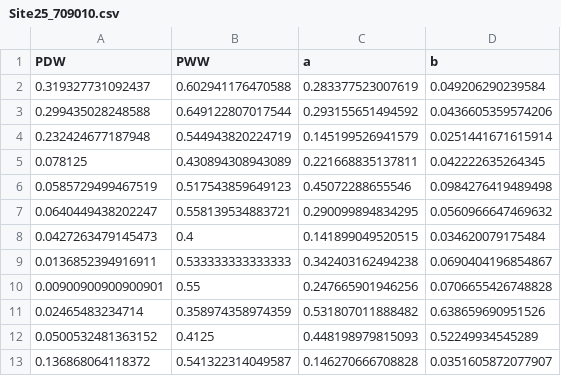
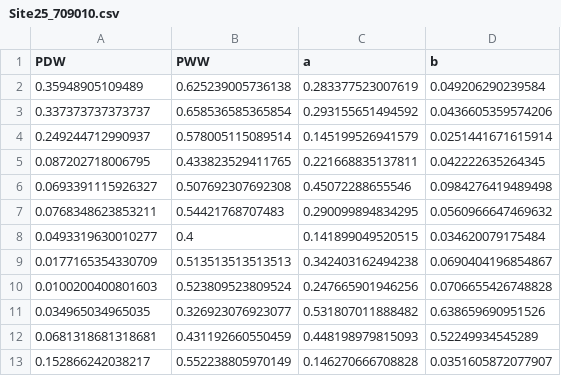
Before and after one commit to thienhuytruongnguyen/PilotStudy01, a CSV file: WGENmodel_parameter_eachSite/Site25_709010.csv, drawn as a sheet.

```diff
--- a/WGENmodel_parameter_eachSite/Site25_709010.csv
+++ b/WGENmodel_parameter_eachSite/Site25_709010.csv
@@ -1,13 +1,13 @@
 "PDW","PWW","a","b"
-0.319327731092437,0.602941176470588,0.283377523007619,0.049206290239584
-0.299435028248588,0.649122807017544,0.293155651494592,0.0436605359574206
-0.232424677187948,0.544943820224719,0.145199526941579,0.0251441671615914
-0.078125,0.430894308943089,0.221668835137811,0.042222635264345
-0.0585729499467519,0.517543859649123,0.45072288655546,0.0984276419489498
-0.0640449438202247,0.558139534883721,0.290099894834295,0.0560966647469632
-0.0427263479145473,0.4,0.141899049520515,0.034620079175484
-0.0136852394916911,0.533333333333333,0.342403162494238,0.0690404196854867
-0.00900900900900901,0.55,0.247665901946256,0.0706655426748828
-0.02465483234714,0.358974358974359,0.531807011888482,0.638659690951526
-0.0500532481363152,0.4125,0.448198979815093,0.52249934545289
-0.136868064118372,0.541322314049587,0.146270666708828,0.0351605872077907
+0.35948905109489,0.625239005736138,0.283377523007619,0.049206290239584
+0.337373737373737,0.658536585365854,0.293155651494592,0.0436605359574206
+0.249244712990937,0.578005115089514,0.145199526941579,0.0251441671615914
+0.087202718006795,0.433823529411765,0.221668835137811,0.042222635264345
+0.0693391115926327,0.507692307692308,0.45072288655546,0.0984276419489498
+0.0768348623853211,0.54421768707483,0.290099894834295,0.0560966647469632
+0.0493319630010277,0.4,0.141899049520515,0.034620079175484
+0.0177165354330709,0.513513513513513,0.342403162494238,0.0690404196854867
+0.0100200400801603,0.523809523809524,0.247665901946256,0.0706655426748828
+0.034965034965035,0.326923076923077,0.531807011888482,0.638659690951526
+0.0681318681318681,0.431192660550459,0.448198979815093,0.52249934545289
+0.152866242038217,0.552238805970149,0.146270666708828,0.0351605872077907
```
Also changed, not shown: WGENmodel_parameter_eachSite/Site13_405219.csv, WGENmodel_parameter_eachSite/Site16_226209.csv, 49 other files.
